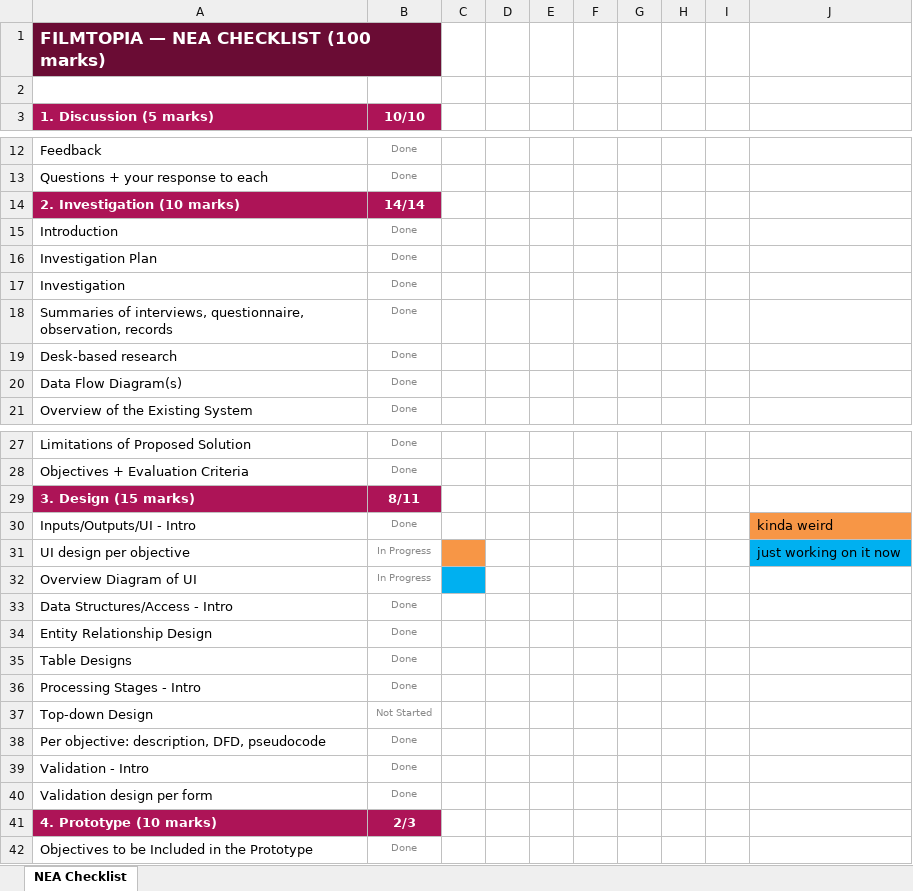
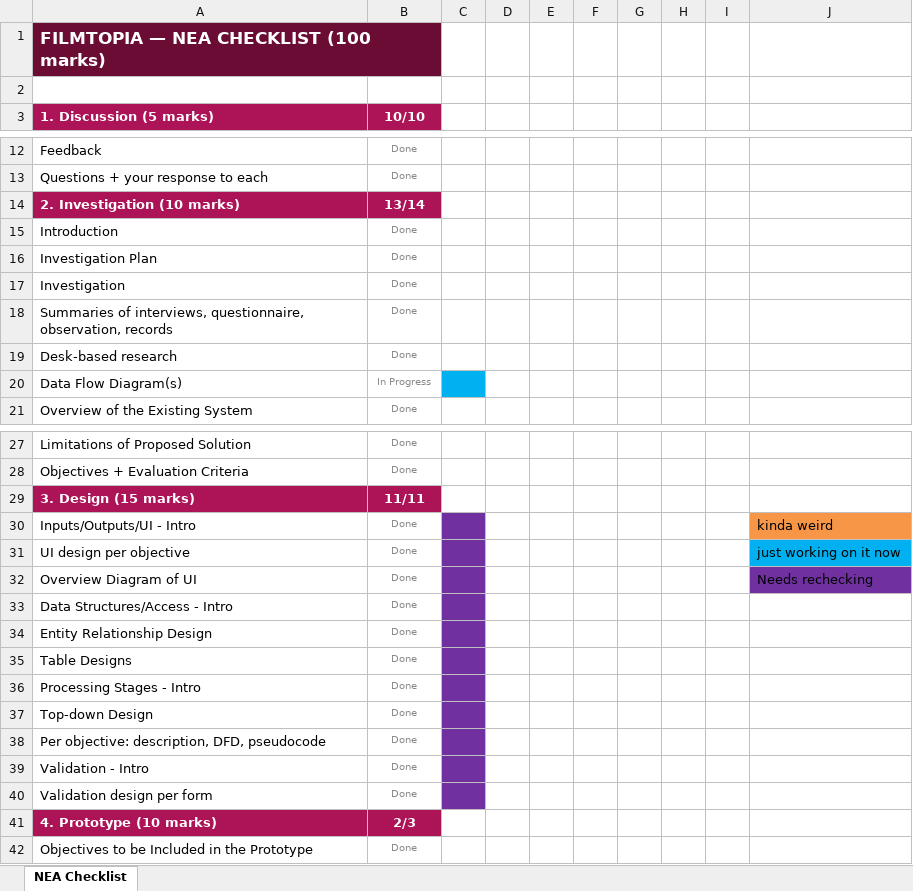
Before and after one commit to mathewfelixx/Filmtopia, an Excel workbook: Filmtopia Checklist.xlsx, sheet NEA Checklist, drawn as a sheet; only a part is shown, gaps mark what is left out; values as stored, in another font and other column widths than the file's, no borders; conditional formats not drawn; the diff names each change by its address in the sheet, - before the commit and + after, or states it on an @@ line.

```diff
--- a/Filmtopia Checklist.xlsx (sheet NEA Checklist)
+++ b/Filmtopia Checklist.xlsx (sheet NEA Checklist)
-B14 (10/10): 14/14
+B14 (10/10): 13/14
-B20 (10/10): Done
+B20 (10/10): In Progress
-C20 fill: none
+C20 fill: #00B0F0
-B29 (10/10): 8/11
+B29 (10/10): 11/11
-C30 fill: none
+C30 fill: #7030A0
-B31:B32 (10/10): In Progress
+B31:B32 (10/10): Done
-C31 fill: #F79646
+C31 fill: #7030A0
-C32 fill: #00B0F0
+C32 fill: #7030A0
-J32: (empty)
+J32: Needs rechecking
-J32 fill: none
+J32 fill: #7030A0
-C33:C40 fill: none
+C33:C40 fill: #7030A0
-B37 (10/10): Not Started
+B37 (10/10): Done
```
Also changed, not shown: 2 other files.
